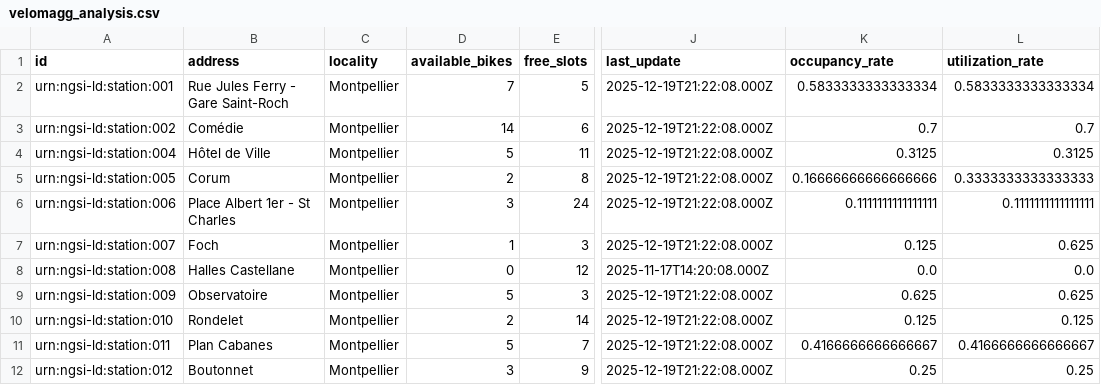
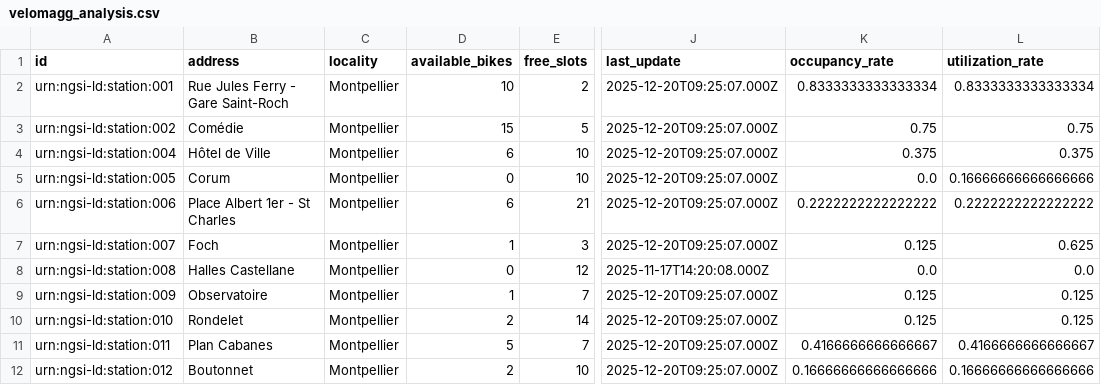
Before and after one commit to FabienBounoir/velomagg-stats, a CSV file: docs/data/velomagg_analysis.csv, drawn as a sheet; only a part is shown, gaps mark what is left out; the diff covers the shown part only; the diff names each change by its address in the sheet, - before the commit and + after, or states it on an @@ line.

```diff
--- a/docs/data/velomagg_analysis.csv
+++ b/docs/data/velomagg_analysis.csv
-D2 (available_bikes): 7
+D2 (available_bikes): 10
-E2 (free_slots): 5
+E2 (free_slots): 2
-J2:J7 (last_update): 2025-12-19T21:22:08.000Z
+J2:J7 (last_update): 2025-12-20T09:25:07.000Z
-K2 (occupancy_rate): 0.5833333333333334
+K2 (occupancy_rate): 0.8333333333333334
-L2 (utilization_rate): 0.5833333333333334
+L2 (utilization_rate): 0.8333333333333334
-D3 (available_bikes): 14
+D3 (available_bikes): 15
-E3 (free_slots): 6
+E3 (free_slots): 5
-K3 (occupancy_rate): 0.7
+K3 (occupancy_rate): 0.75
-L3 (utilization_rate): 0.7
+L3 (utilization_rate): 0.75
-D4 (available_bikes): 5
+D4 (available_bikes): 6
-E4 (free_slots): 11
+E4 (free_slots): 10
-K4 (occupancy_rate): 0.3125
+K4 (occupancy_rate): 0.375
-L4 (utilization_rate): 0.3125
+L4 (utilization_rate): 0.375
-D5 (available_bikes): 2
+D5 (available_bikes): 0
-E5 (free_slots): 8
+E5 (free_slots): 10
-K5 (occupancy_rate): 0.16666666666666666
+K5 (occupancy_rate): 0.0
-L5 (utilization_rate): 0.3333333333333333
+L5 (utilization_rate): 0.16666666666666666
-D6 (available_bikes): 3
+D6 (available_bikes): 6
-E6 (free_slots): 24
+E6 (free_slots): 21
-K6 (occupancy_rate): 0.1111111111111111
+K6 (occupancy_rate): 0.2222222222222222
-L6 (utilization_rate): 0.1111111111111111
+L6 (utilization_rate): 0.2222222222222222
-D9 (available_bikes): 5
+D9 (available_bikes): 1
-E9 (free_slots): 3
+E9 (free_slots): 7
-J9:J12 (last_update): 2025-12-19T21:22:08.000Z
+J9:J12 (last_update): 2025-12-20T09:25:07.000Z
-K9 (occupancy_rate): 0.625
+K9 (occupancy_rate): 0.125
-L9 (utilization_rate): 0.625
+L9 (utilization_rate): 0.125
-D12 (available_bikes): 3
+D12 (available_bikes): 2
-E12 (free_slots): 9
+E12 (free_slots): 10
-K12 (occupancy_rate): 0.25
+K12 (occupancy_rate): 0.16666666666666666
-L12 (utilization_rate): 0.25
+L12 (utilization_rate): 0.16666666666666666
```
Also changed, not shown: 33 edited cells elsewhere in this file, 9 other files.
